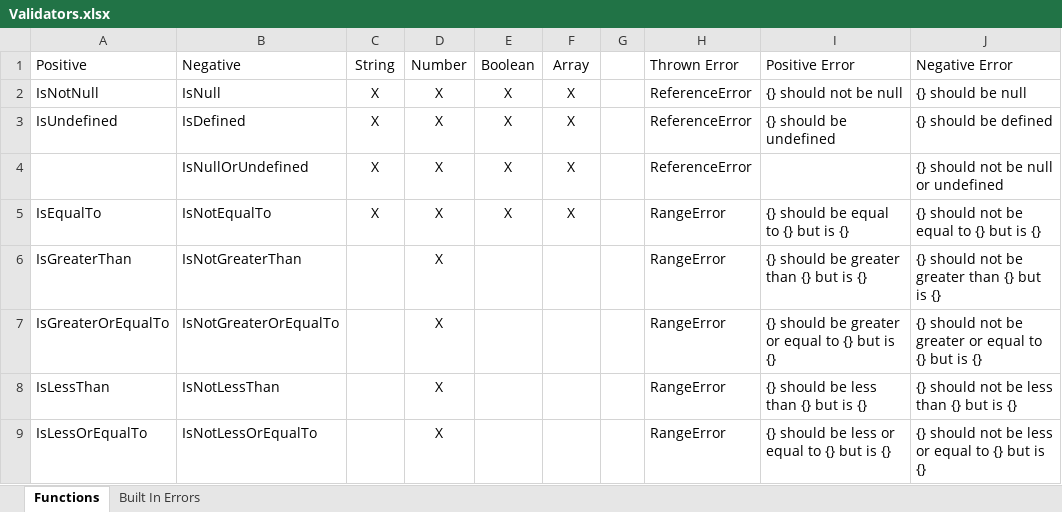
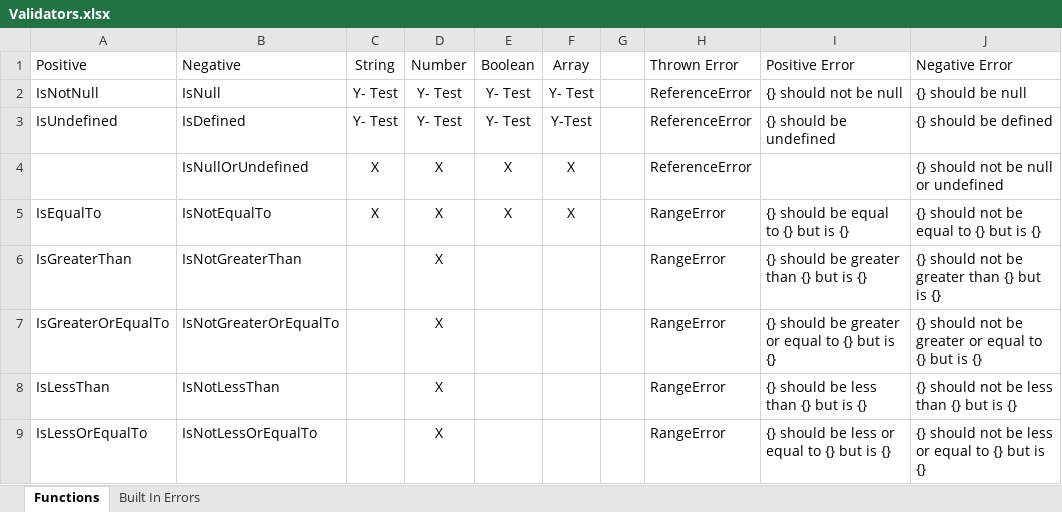
Before and after one commit to randarp/typed-contract, an Excel workbook: Documents/Validators.xlsx, sheet Functions, drawn as a sheet; only a part is shown; values as stored, in another font and other column widths than the file's, no borders; the diff names each change by its address in the sheet, - before the commit and + after, or states it on an @@ line.

```diff
--- a/Documents/Validators.xlsx (sheet Functions)
+++ b/Documents/Validators.xlsx (sheet Functions)
-C2:C3 (String): X
+C2:C3 (String): Y- Test
-D2:D3 (Number): X
+D2:D3 (Number): Y- Test
-E2:E3 (Boolean): X
+E2:E3 (Boolean): Y- Test
-F2 (Array): X
+F2 (Array): Y- Test
-F3 (Array): X
+F3 (Array): Y-Test
```
Also changed, not shown: 14 other files.
